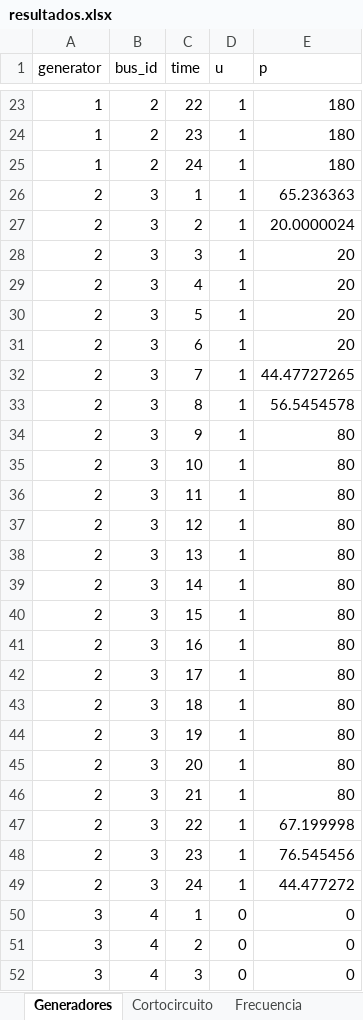
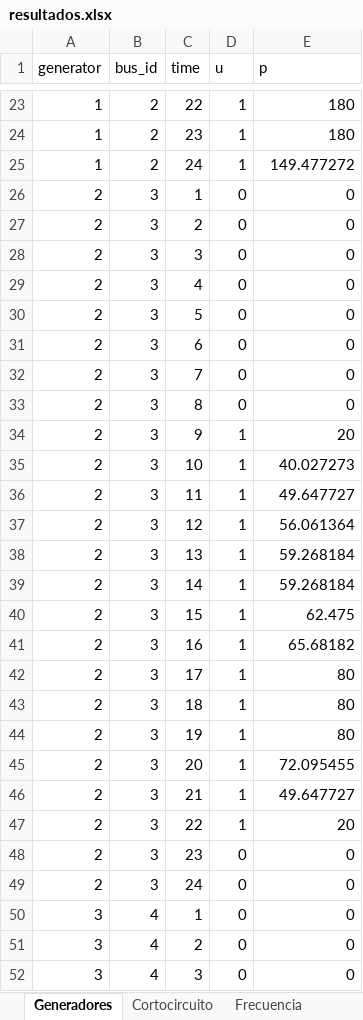
Before and after one commit to psanzana73/IEE2985, an Excel workbook: Código PAPER/modelo/data/output/resultados.xlsx, sheet Generadores, drawn as a sheet; only a part is shown, gaps mark what is left out; values as stored, in another font and other column widths than the file's, no borders; the diff covers the shown part only; the diff names each change by its address in the sheet, - before the commit and + after, or states it on an @@ line.

```diff
--- a/Código PAPER/modelo/data/output/resultados.xlsx (sheet Generadores)
+++ b/Código PAPER/modelo/data/output/resultados.xlsx (sheet Generadores)
-E25 (p): 180
+E25 (p): 149.477272
-D26:D33 (u): 1
+D26:D33 (u): 0
-E26 (p): 65.236363
+E26 (p): 0
-E27 (p): 20.0000024
+E27 (p): 0
-E28:E31 (p): 20
+E28:E31 (p): 0
-E32 (p): 44.47727265
+E32 (p): 0
-E33 (p): 56.5454578
+E33 (p): 0
-E34 (p): 80
+E34 (p): 20
-E35 (p): 80
+E35 (p): 40.027273
-E36 (p): 80
+E36 (p): 49.647727
-E37 (p): 80
+E37 (p): 56.061364
-E38:E39 (p): 80
+E38:E39 (p): 59.268184
-E40 (p): 80
+E40 (p): 62.475
-E41 (p): 80
+E41 (p): 65.68182
-E45 (p): 80
+E45 (p): 72.095455
-E46 (p): 80
+E46 (p): 49.647727
-E47 (p): 67.199998
+E47 (p): 20
-D48:D49 (u): 1
+D48:D49 (u): 0
-E48 (p): 76.545456
+E48 (p): 0
-E49 (p): 44.477272
+E49 (p): 0
```
Also changed, not shown: 93 edited cells elsewhere in this sheet, sheet Cortocircuito, sheet Frecuencia, Código PAPER/modelo/data/input/datos_finales30.xlsx, 9 other files.
